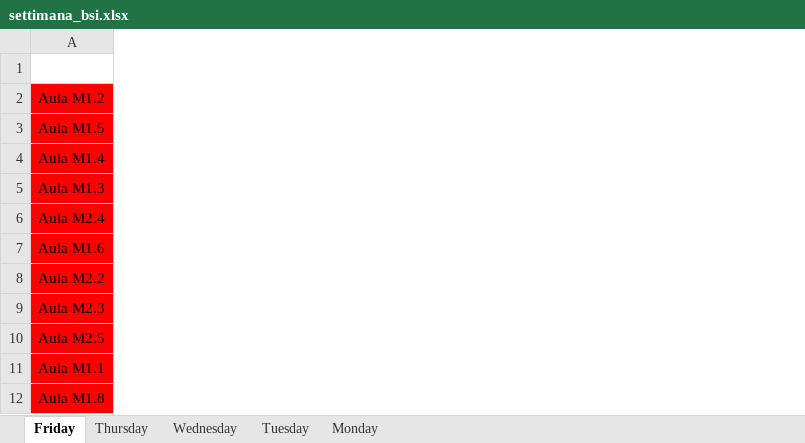
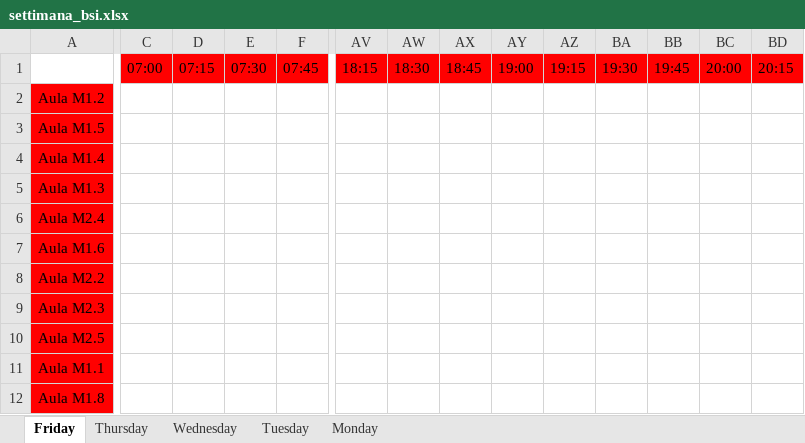
Before and after one commit to mattiatrabucco/Biblio_IoT, an Excel workbook: script/excel/bsi/settimana_bsi.xlsx, sheet Friday, drawn as a sheet; only a part is shown, gaps mark what is left out; values as stored, in another font and other column widths than the file's, no borders; the diff names each change by its address in the sheet, - before the commit and + after, or states it on an @@ line.

```diff
--- a/script/excel/bsi/settimana_bsi.xlsx (sheet Friday)
+++ b/script/excel/bsi/settimana_bsi.xlsx (sheet Friday)
+column C, row 1: 07:00
+column D, row 1: 07:15
+column E, row 1: 07:30
+column F, row 1: 07:45
+column AV, row 1: 18:15
+column AW, row 1: 18:30
+column AX, row 1: 18:45
+column AY, row 1: 19:00
+column AZ, row 1: 19:15
+column BA, row 1: 19:30
+column BB, row 1: 19:45
+column BC, row 1: 20:00
+column BD, row 1: 20:15
```
Also changed, not shown: script/excel/ingmo/settimana_ingmo.xlsx.
